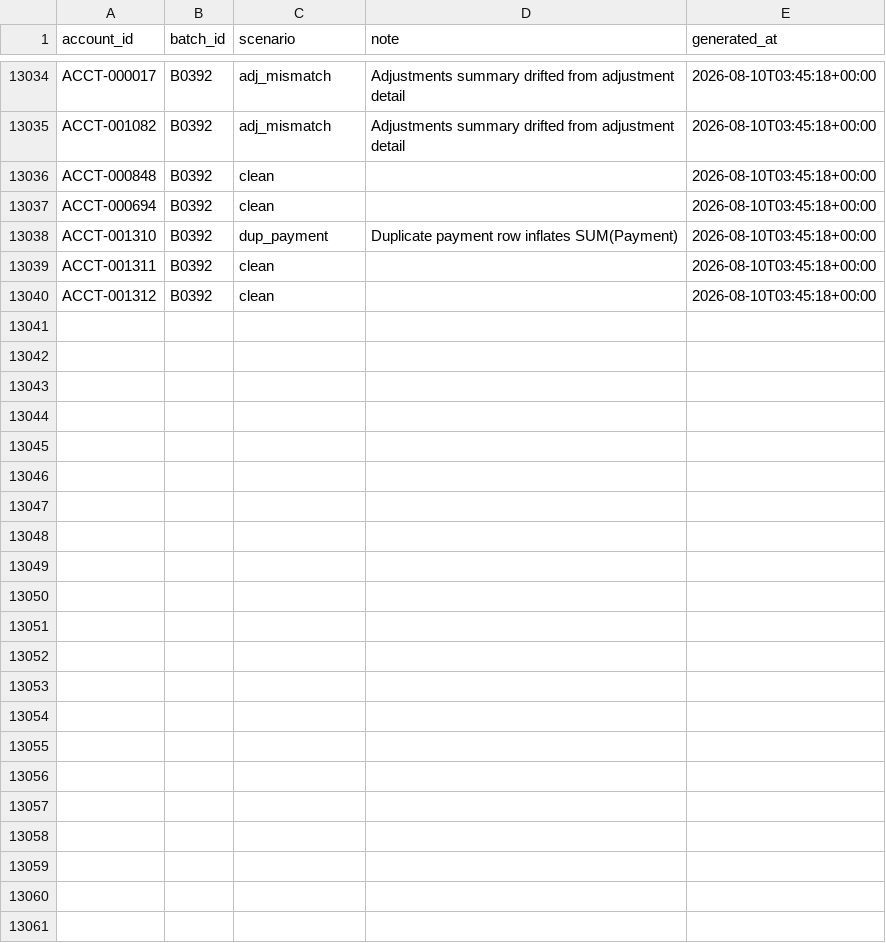
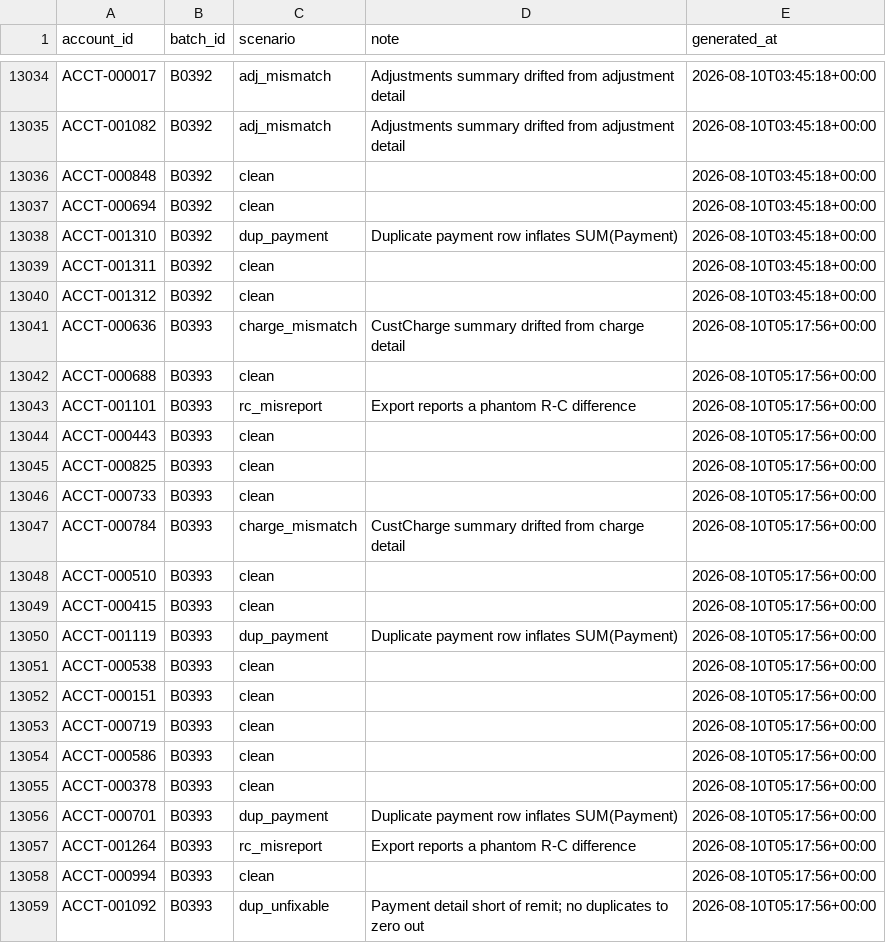
Before and after one commit to jelendu/remit-reconciliation-engine, a CSV file: data_gen/output/_scenarios.csv, drawn as a sheet; only a part is shown, gaps mark what is left out; the diff covers the shown part only.

```diff
--- a/data_gen/output/_scenarios.csv
+++ b/data_gen/output/_scenarios.csv
@@ -13040 +13040,20 @@ ACCT-001311,B0392,clean,,2026-08-10T03:45:18+00:00
 ACCT-001312,B0392,clean,,2026-08-10T03:45:18+00:00
+ACCT-000636,B0393,charge_mismatch,CustCharge summary drifted from charge detail,2026-08-10T05:17:56+00:00
+ACCT-000688,B0393,clean,,2026-08-10T05:17:56+00:00
+ACCT-001101,B0393,rc_misreport,Export reports a phantom R-C difference,2026-08-10T05:17:56+00:00
+ACCT-000443,B0393,clean,,2026-08-10T05:17:56+00:00
+ACCT-000825,B0393,clean,,2026-08-10T05:17:56+00:00
+ACCT-000733,B0393,clean,,2026-08-10T05:17:56+00:00
+ACCT-000784,B0393,charge_mismatch,CustCharge summary drifted from charge detail,2026-08-10T05:17:56+00:00
+ACCT-000510,B0393,clean,,2026-08-10T05:17:56+00:00
+ACCT-000415,B0393,clean,,2026-08-10T05:17:56+00:00
+ACCT-001119,B0393,dup_payment,Duplicate payment row inflates SUM(Payment),2026-08-10T05:17:56+00:00
+ACCT-000538,B0393,clean,,2026-08-10T05:17:56+00:00
+ACCT-000151,B0393,clean,,2026-08-10T05:17:56+00:00
+ACCT-000719,B0393,clean,,2026-08-10T05:17:56+00:00
+ACCT-000586,B0393,clean,,2026-08-10T05:17:56+00:00
+ACCT-000378,B0393,clean,,2026-08-10T05:17:56+00:00
+ACCT-000701,B0393,dup_payment,Duplicate payment row inflates SUM(Payment),2026-08-10T05:17:56+00:00
+ACCT-001264,B0393,rc_misreport,Export reports a phantom R-C difference,2026-08-10T05:17:56+00:00
+ACCT-000994,B0393,clean,,2026-08-10T05:17:56+00:00
+ACCT-001092,B0393,dup_unfixable,Payment detail short of remit; no duplicates to zero out,2026-08-10T05:17:56+00:00
```
Also changed, not shown: 17 added rows elsewhere in this file, data_gen/output/accounts.csv, data_gen/output/adjustments.csv, 17 other files.
